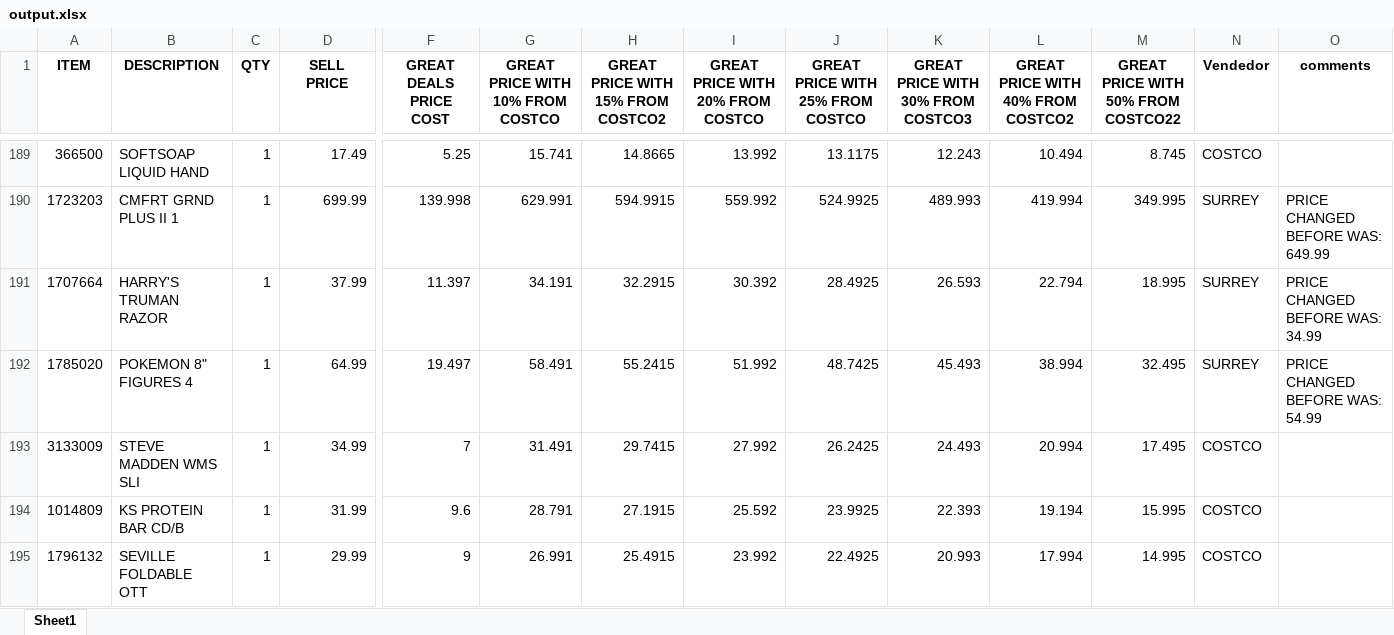
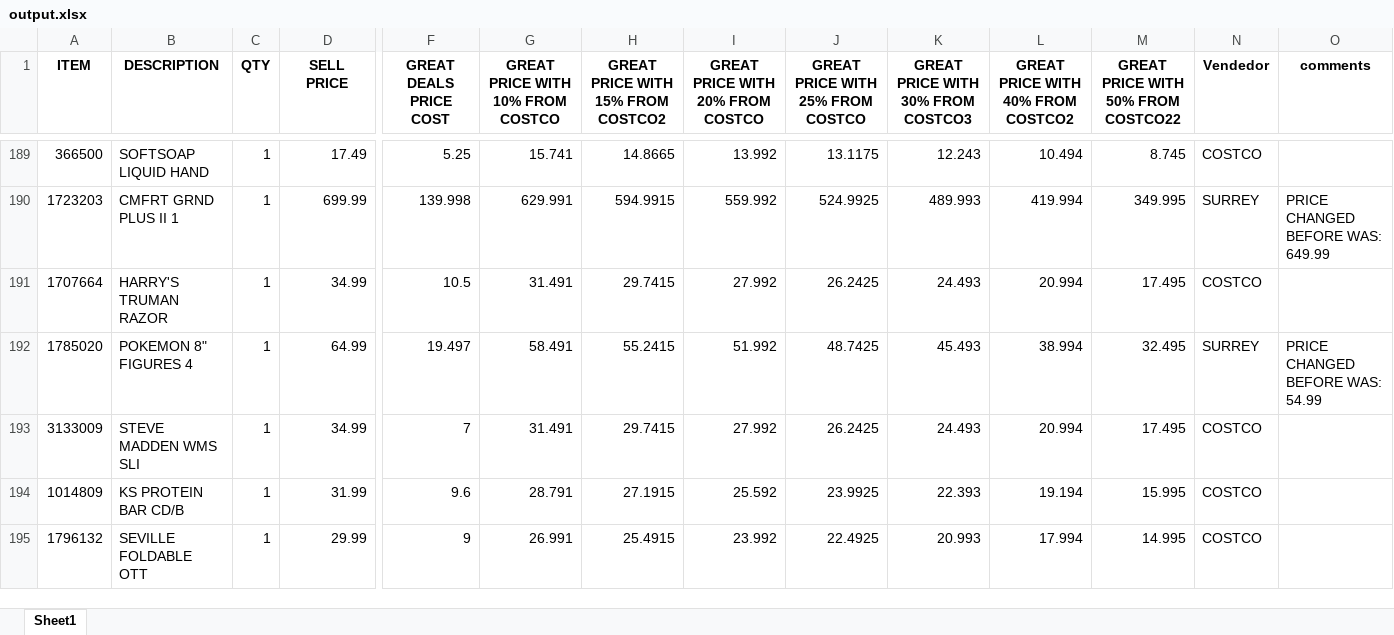
Before and after one commit to lastchancewholesalevic/item-search-offline, an Excel workbook: output.xlsx, sheet Sheet1, drawn as a sheet; only a part is shown, gaps mark what is left out; values as stored, in another font and other column widths than the file's, no borders; the diff covers the shown part only; the diff names each change by its address in the sheet, - before the commit and + after, or states it on an @@ line.

```diff
--- a/output.xlsx (sheet Sheet1)
+++ b/output.xlsx (sheet Sheet1)
-D191 (SELL PRICE): 37.99
+D191 (SELL PRICE): 34.99
-F191 (GREAT DEALS PRICE COST): 11.397
+F191 (GREAT DEALS PRICE COST): 10.5
-G191 (GREAT PRICE WITH 10% FROM COSTCO): 34.191
+G191 (GREAT PRICE WITH 10% FROM COSTCO): 31.491
-H191: 32.2915
+H191: 29.7415
-I191 (GREAT PRICE WITH 20% FROM COSTCO): 30.392
+I191 (GREAT PRICE WITH 20% FROM COSTCO): 27.992
-J191 (GREAT PRICE WITH 25% FROM COSTCO): 28.4925
+J191 (GREAT PRICE WITH 25% FROM COSTCO): 26.2425
-K191: 26.593
+K191: 24.493
-L191: 22.794
+L191: 20.994
-M191: 18.995
+M191: 17.495
-N191 (Vendedor): SURREY
+N191 (Vendedor): COSTCO
-O191 (comments): PRICE CHANGED BEFORE WAS: 34.99
+O191 (comments): (empty)
```
Also changed, not shown: 94 added rows and 526 edited cells elsewhere in this sheet, input.xlsx, 4 other files.
